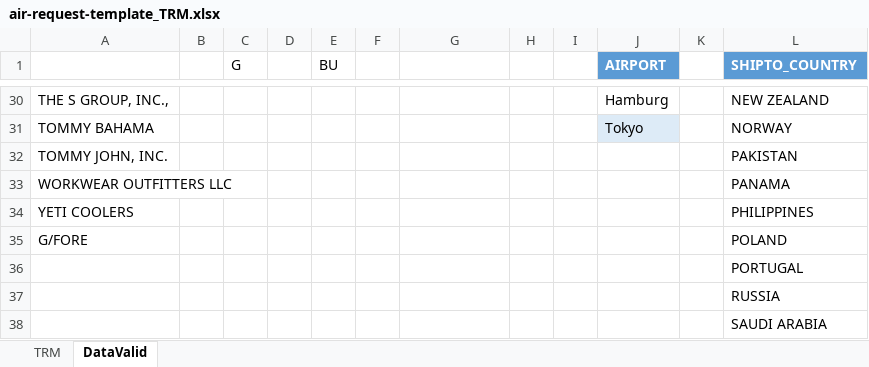
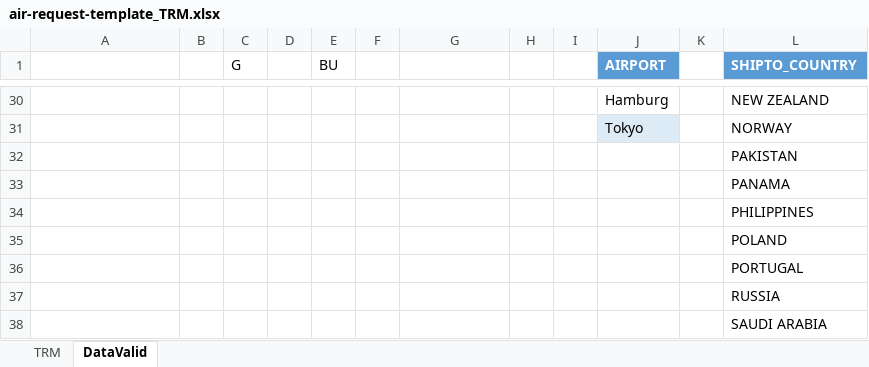
Before and after one commit to thanchanokp-source/air-request-system, an Excel workbook: public/air-request-template_TRM.xlsx, sheet DataValid, drawn as a sheet; only a part is shown, gaps mark what is left out; values as stored, in another font and other column widths than the file's, no borders; table styles not drawn; the diff covers the shown part only; the diff names each change by its address in the sheet, - before the commit and + after, or states it on an @@ line.

Commit message:
TRM template: update DataValid brand list to TRM brands (12) — user-edited, dropdowns preserved

```diff
--- a/public/air-request-template_TRM.xlsx (sheet DataValid)
+++ b/public/air-request-template_TRM.xlsx (sheet DataValid)
-A30 (BRAND_NAME): THE S GROUP, INC.,
+A30 (BRAND_NAME): (empty)
-A31 (BRAND_NAME): TOMMY BAHAMA
+A31 (BRAND_NAME): (empty)
-A32 (BRAND_NAME): TOMMY JOHN, INC.
+A32 (BRAND_NAME): (empty)
-A33 (BRAND_NAME): WORKWEAR OUTFITTERS LLC
+A33 (BRAND_NAME): (empty)
-A34 (BRAND_NAME): YETI COOLERS
+A34 (BRAND_NAME): (empty)
-A35 (BRAND_NAME): G/FORE
+A35 (BRAND_NAME): (empty)
```
Also changed, not shown: 27 edited cells elsewhere in this sheet.
